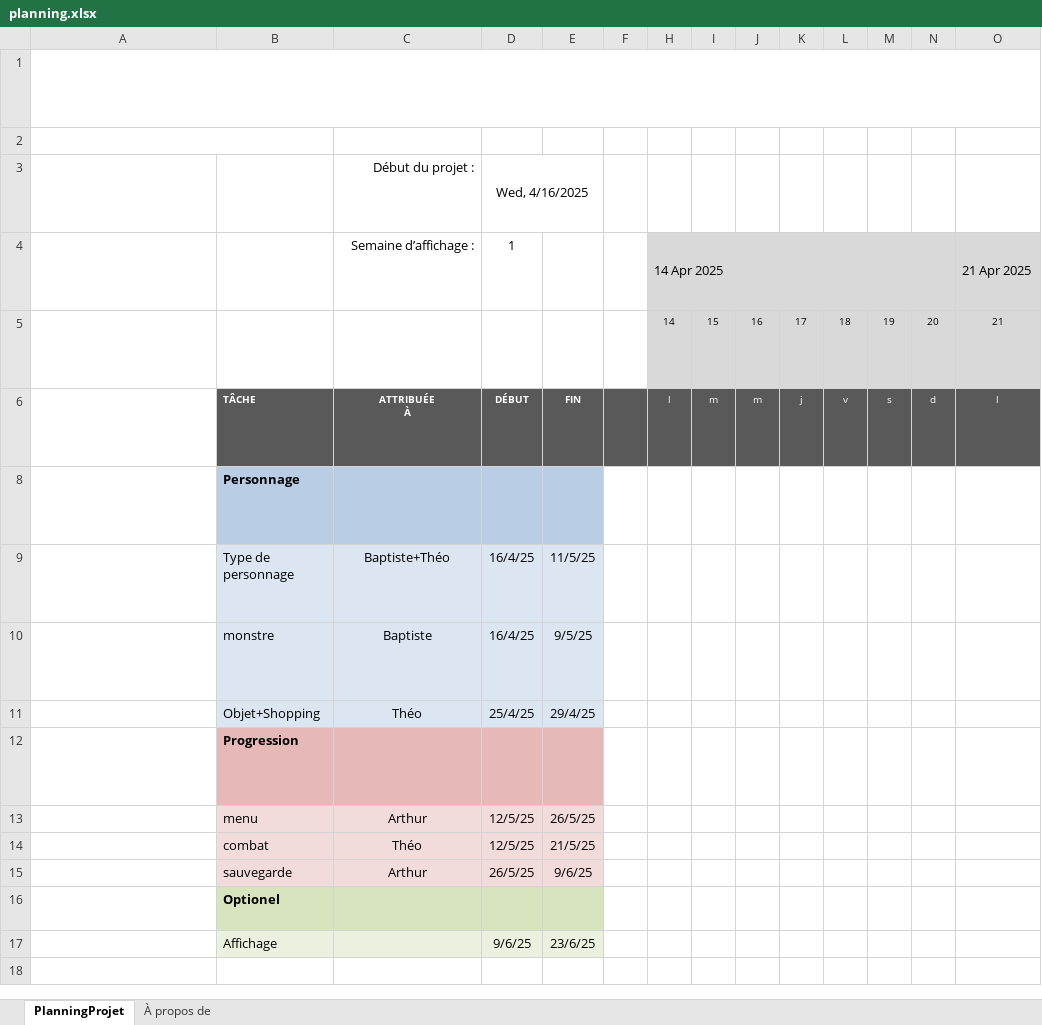
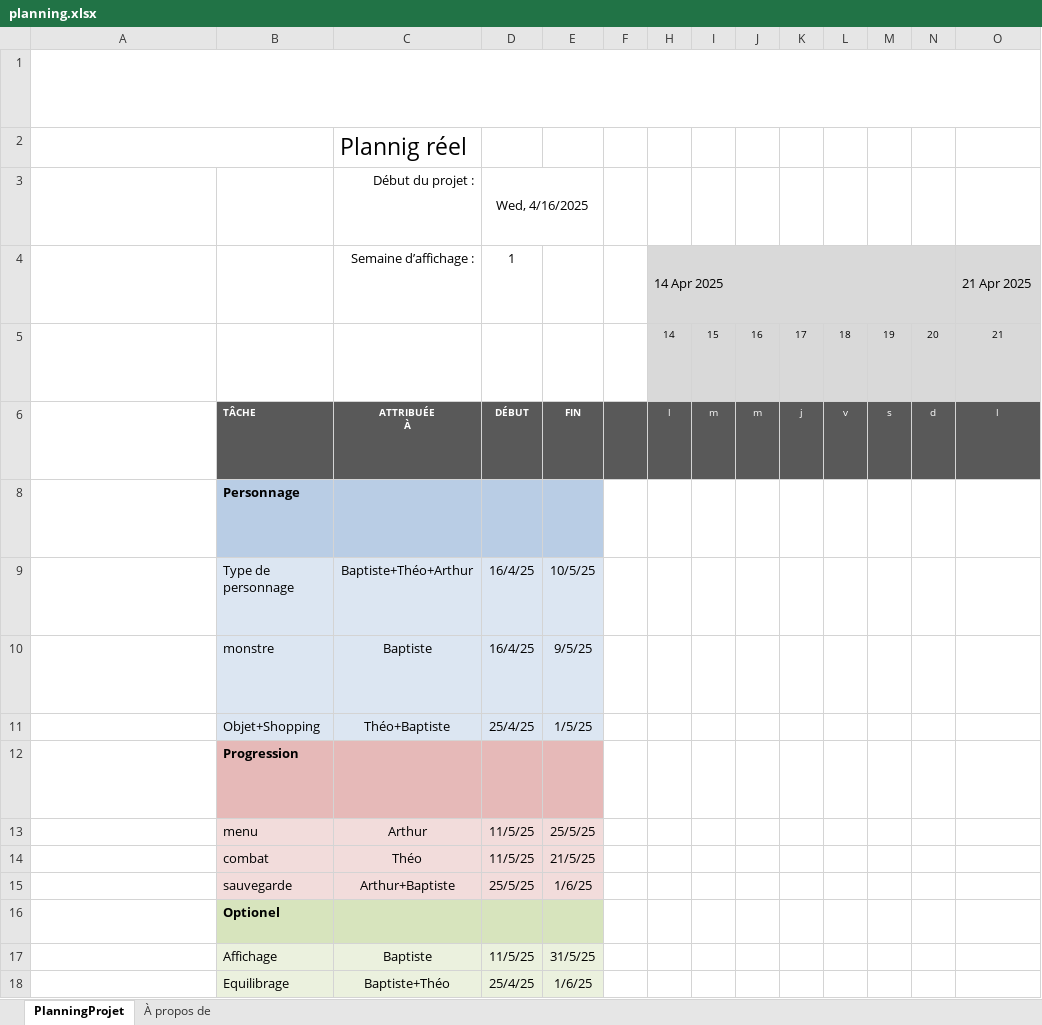
Before and after one commit to MOREAUB3il/projet-java, an Excel workbook: documentation/planning.xlsx, sheet PlanningProjet, drawn as a sheet; only a part is shown; long unchanged cells end in …; values as stored, in another font and other column widths than the file's, no borders; conditional formats not drawn; removed rows and columns are numbered as before the commit, all else as after; rows hold the shown columns only; the diff names each change by its address in the sheet, - before the commit and + after, or states it on an @@ line.

Commit message:
Update planning.xlsx

```diff
--- a/documentation/planning.xlsx (sheet PlanningProjet)
+++ b/documentation/planning.xlsx (sheet PlanningProjet)
-C2: (empty)
+C2: Plannig réel
-C9: Baptiste+Théo
+C9: Baptiste+Théo+Arthur
-E9: 11/5/25
+E9: 10/5/25
-C11: Théo
+C11: Théo+Baptiste
-E11: 29/4/25
+E11: 1/5/25
-D13:D14: 12/5/25
+D13:D14: 11/5/25
-E13: 26/5/25
+E13: 25/5/25
-C15: Arthur
+C15: Arthur+Baptiste
-D15: 26/5/25
+D15: 25/5/25
-E15: 9/6/25
+E15: 1/6/25
-row 17:  | Affichage |  | 9/6/25 | 23/6/25
+row 17:  | Affichage | Baptiste | 11/5/25 | 31/5/25
+row 18:  | Equilibrage | Baptiste+Théo | 25/4/25 | 1/6/25
```
Also changed, not shown: formulas that keep their value, hidden cells.
